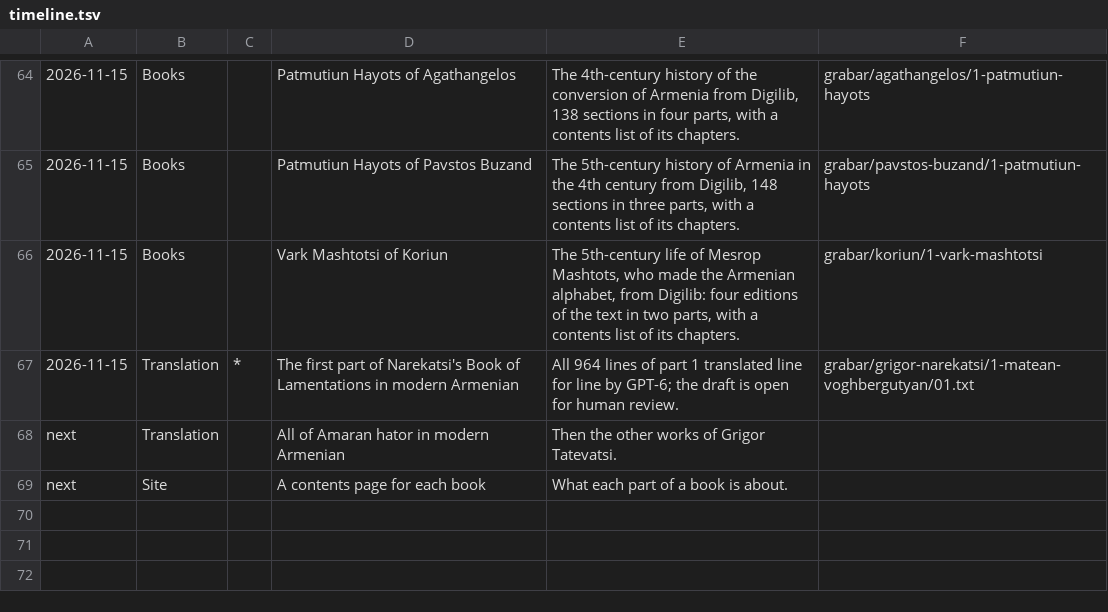
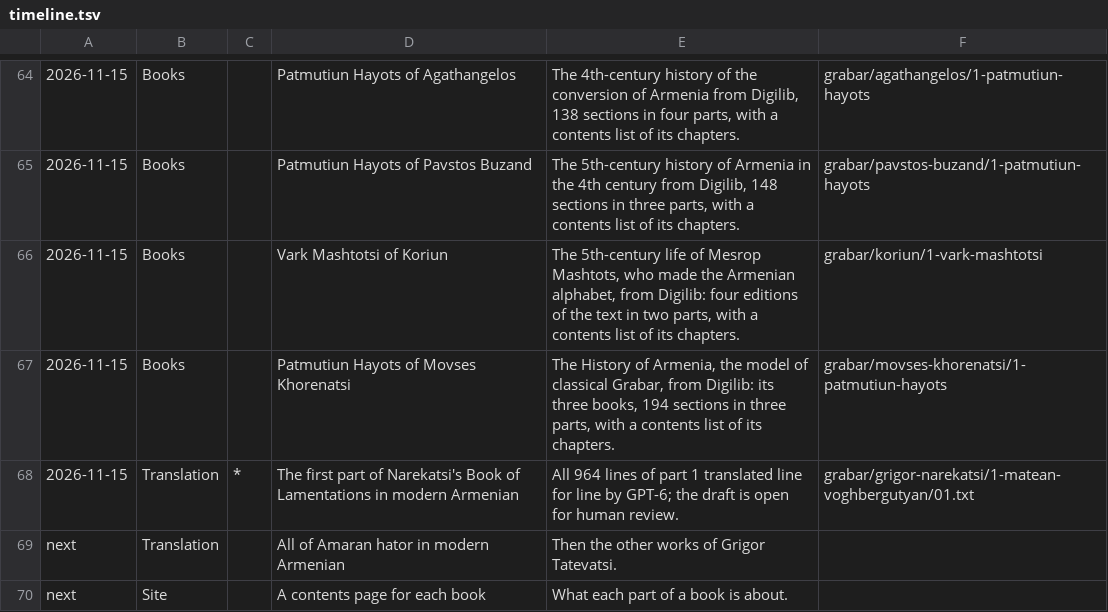
Before and after one commit to serjhnn/nx-gir, a TSV file: timeline.tsv, drawn as a sheet; only a part is shown, gaps mark what is left out; the diff names each change by its address in the sheet, - before the commit and + after, or states it on an @@ line.

```diff
--- a/timeline.tsv
+++ b/timeline.tsv
+row 67: 2026-11-15 | Books |  | Patmutiun Hayots of Movses Khorenatsi | The History of Armenia, the model of classical Grabar, from Digilib: its three books, 194 sections in three parts, with a contents list of its chapters. | grabar/movses-khorenatsi/1-patmutiun-hayots
```
Also changed, not shown: books/LIBRARY.tsv, notes/limits.tsv, 6 other files.
